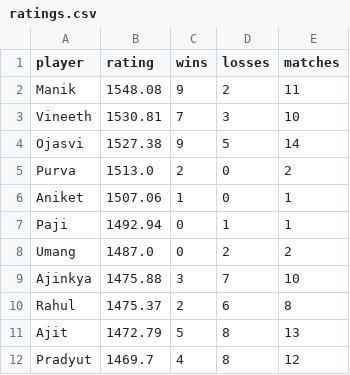
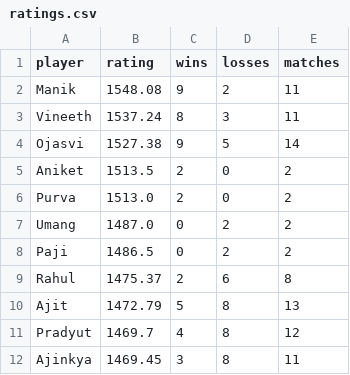
Before and after one commit to vineeth770/badminton-tracker, a CSV file: ratings.csv, drawn as a sheet.

Commit message:
Update ratings

```diff
--- a/ratings.csv
+++ b/ratings.csv
@@ -2,9 +2,8 @@ player,rating,wins,losses,matches
 Manik,1548.08,9,2,11
-Vineeth,1530.81,7,3,10
+Vineeth,1537.24,8,3,11
 Ojasvi,1527.38,9,5,14
+Aniket,1513.5,2,0,2
 Purva,1513.0,2,0,2
-Aniket,1507.06,1,0,1
-Paji,1492.94,0,1,1
 Umang,1487.0,0,2,2
-Ajinkya,1475.88,3,7,10
+Paji,1486.5,0,2,2
 Rahul,1475.37,2,6,8
@@ -12 +11,2 @@ Ajit,1472.79,5,8,13
 Pradyut,1469.7,4,8,12
+Ajinkya,1469.45,3,8,11
```
